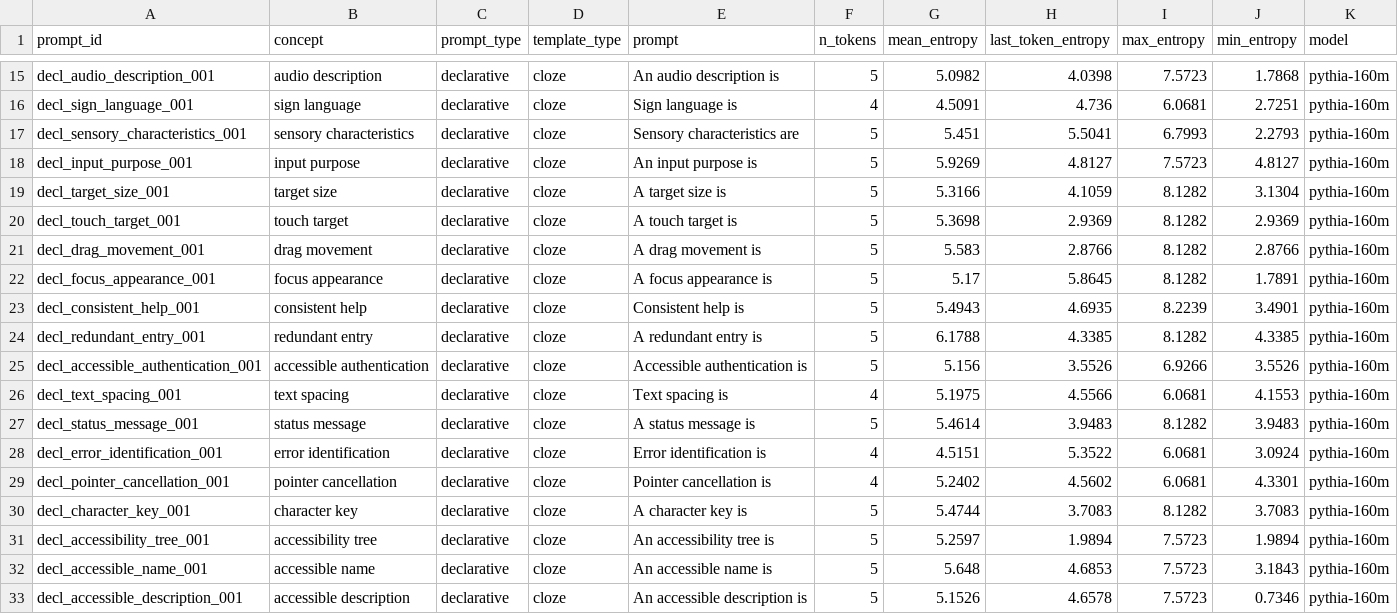
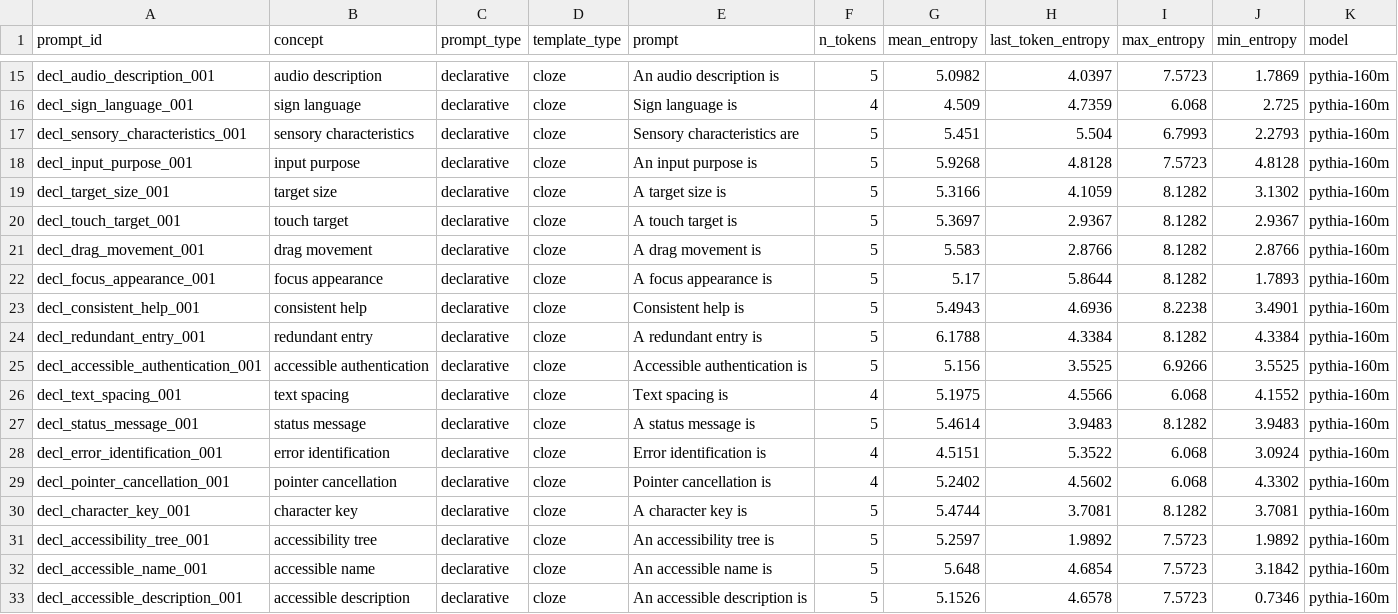
Before and after one commit to trishasalas/available-but-unreachable, a CSV file: results/entropy/pythia/pythia-160m-entropy.csv, drawn as a sheet; only a part is shown, gaps mark what is left out; the diff covers the shown part only; the diff names each change by its address in the sheet, - before the commit and + after, or states it on an @@ line.

Commit message:
entropy results: pythia-160m

```diff
--- a/results/entropy/pythia/pythia-160m-entropy.csv
+++ b/results/entropy/pythia/pythia-160m-entropy.csv
-H15 (last_token_entropy): 4.0398
+H15 (last_token_entropy): 4.0397
-J15 (min_entropy): 1.7868
+J15 (min_entropy): 1.7869
-G16 (mean_entropy): 4.5091
+G16 (mean_entropy): 4.509
-H16 (last_token_entropy): 4.736
+H16 (last_token_entropy): 4.7359
-I16 (max_entropy): 6.0681
+I16 (max_entropy): 6.068
-J16 (min_entropy): 2.7251
+J16 (min_entropy): 2.725
-H17 (last_token_entropy): 5.5041
+H17 (last_token_entropy): 5.504
-G18 (mean_entropy): 5.9269
+G18 (mean_entropy): 5.9268
-H18 (last_token_entropy): 4.8127
+H18 (last_token_entropy): 4.8128
-J18 (min_entropy): 4.8127
+J18 (min_entropy): 4.8128
-J19 (min_entropy): 3.1304
+J19 (min_entropy): 3.1302
-G20 (mean_entropy): 5.3698
+G20 (mean_entropy): 5.3697
-H20 (last_token_entropy): 2.9369
+H20 (last_token_entropy): 2.9367
-J20 (min_entropy): 2.9369
+J20 (min_entropy): 2.9367
-H22 (last_token_entropy): 5.8645
+H22 (last_token_entropy): 5.8644
-J22 (min_entropy): 1.7891
+J22 (min_entropy): 1.7893
-H23 (last_token_entropy): 4.6935
+H23 (last_token_entropy): 4.6936
-I23 (max_entropy): 8.2239
+I23 (max_entropy): 8.2238
-H24 (last_token_entropy): 4.3385
+H24 (last_token_entropy): 4.3384
-J24 (min_entropy): 4.3385
+J24 (min_entropy): 4.3384
-H25 (last_token_entropy): 3.5526
+H25 (last_token_entropy): 3.5525
-J25 (min_entropy): 3.5526
+J25 (min_entropy): 3.5525
-I26 (max_entropy): 6.0681
+I26 (max_entropy): 6.068
-J26 (min_entropy): 4.1553
+J26 (min_entropy): 4.1552
-I28:I29 (max_entropy): 6.0681
+I28:I29 (max_entropy): 6.068
-J29 (min_entropy): 4.3301
+J29 (min_entropy): 4.3302
-H30 (last_token_entropy): 3.7083
+H30 (last_token_entropy): 3.7081
-J30 (min_entropy): 3.7083
+J30 (min_entropy): 3.7081
-H31 (last_token_entropy): 1.9894
+H31 (last_token_entropy): 1.9892
-J31 (min_entropy): 1.9894
+J31 (min_entropy): 1.9892
-H32 (last_token_entropy): 4.6853
+H32 (last_token_entropy): 4.6854
-J32 (min_entropy): 3.1843
+J32 (min_entropy): 3.1842
```
Also changed, not shown: 157 edited cells elsewhere in this file, 1 other file.
